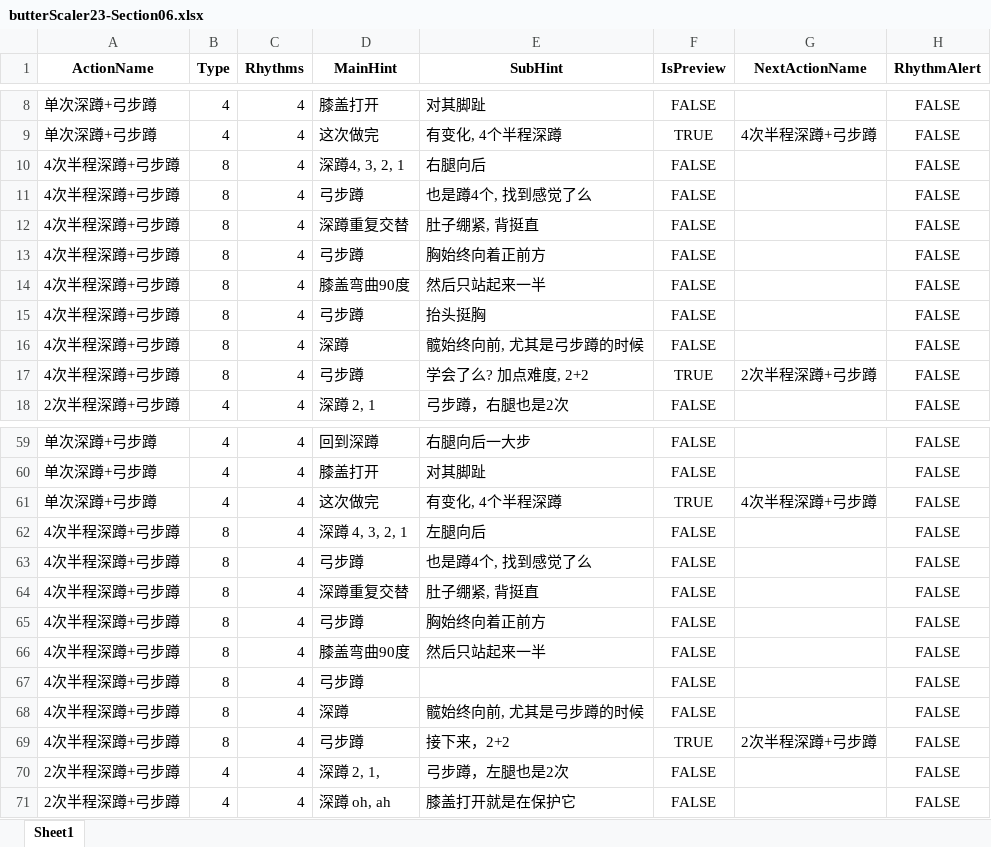
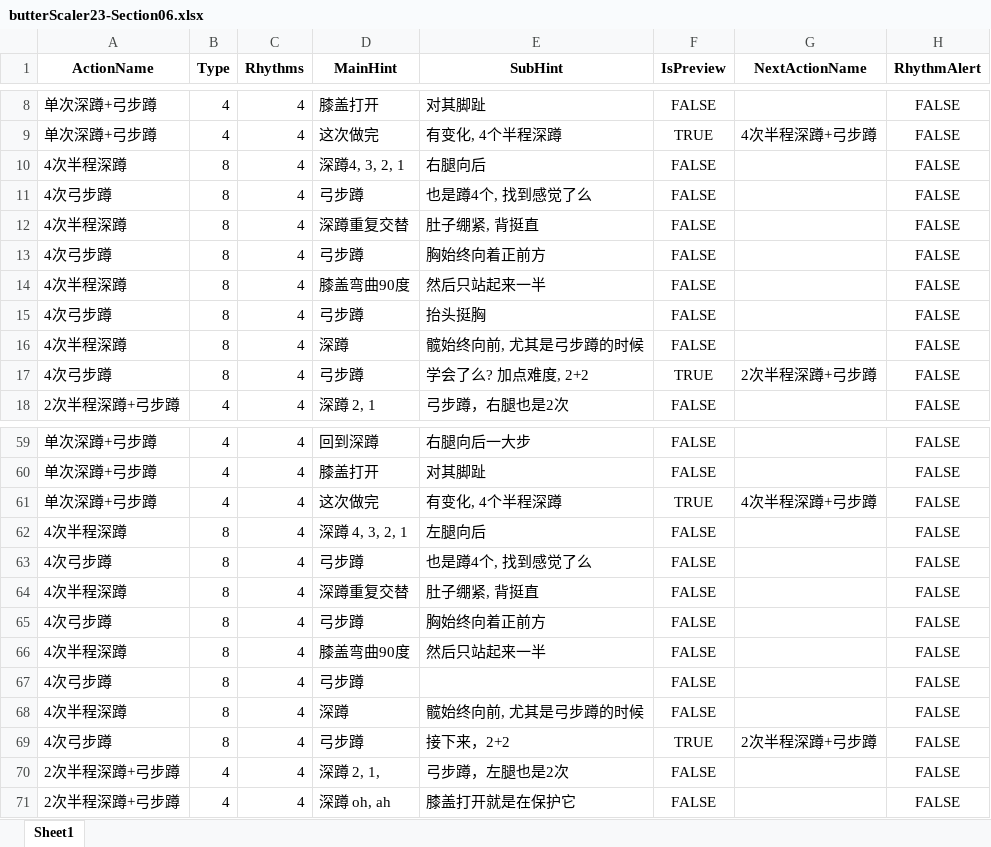
Before and after one commit to Sirius0301/CreatingMoviesUsingMusicAndScripts, an Excel workbook: excel/butterScaler/butterScaler23-Section06.xlsx, sheet Sheet1, drawn as a sheet; only a part is shown, gaps mark what is left out; values as stored, in another font and other column widths than the file's, no borders; the diff names each change by its address in the sheet, - before the commit and + after, or states it on an @@ line.

```diff
--- a/excel/butterScaler/butterScaler23-Section06.xlsx (sheet Sheet1)
+++ b/excel/butterScaler/butterScaler23-Section06.xlsx (sheet Sheet1)
-A10 (ActionName): 4次半程深蹲+弓步蹲
+A10 (ActionName): 4次半程深蹲
-A11 (ActionName): 4次半程深蹲+弓步蹲
+A11 (ActionName): 4次弓步蹲
-A12 (ActionName): 4次半程深蹲+弓步蹲
+A12 (ActionName): 4次半程深蹲
-A13 (ActionName): 4次半程深蹲+弓步蹲
+A13 (ActionName): 4次弓步蹲
-A14 (ActionName): 4次半程深蹲+弓步蹲
+A14 (ActionName): 4次半程深蹲
-A15 (ActionName): 4次半程深蹲+弓步蹲
+A15 (ActionName): 4次弓步蹲
-A16 (ActionName): 4次半程深蹲+弓步蹲
+A16 (ActionName): 4次半程深蹲
-A17 (ActionName): 4次半程深蹲+弓步蹲
+A17 (ActionName): 4次弓步蹲
-A62 (ActionName): 4次半程深蹲+弓步蹲
+A62 (ActionName): 4次半程深蹲
-A63 (ActionName): 4次半程深蹲+弓步蹲
+A63 (ActionName): 4次弓步蹲
-A64 (ActionName): 4次半程深蹲+弓步蹲
+A64 (ActionName): 4次半程深蹲
-A65 (ActionName): 4次半程深蹲+弓步蹲
+A65 (ActionName): 4次弓步蹲
-A66 (ActionName): 4次半程深蹲+弓步蹲
+A66 (ActionName): 4次半程深蹲
-A67 (ActionName): 4次半程深蹲+弓步蹲
+A67 (ActionName): 4次弓步蹲
-A68 (ActionName): 4次半程深蹲+弓步蹲
+A68 (ActionName): 4次半程深蹲
-A69 (ActionName): 4次半程深蹲+弓步蹲
+A69 (ActionName): 4次弓步蹲
```
Also changed, not shown: excel/butterScaler/butterScaler23-Section05.xlsx, 4 other files.
